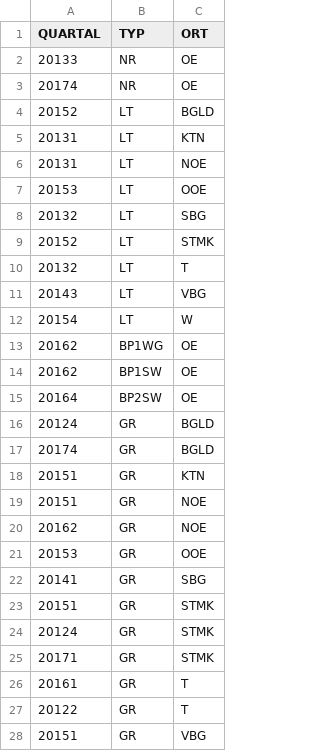
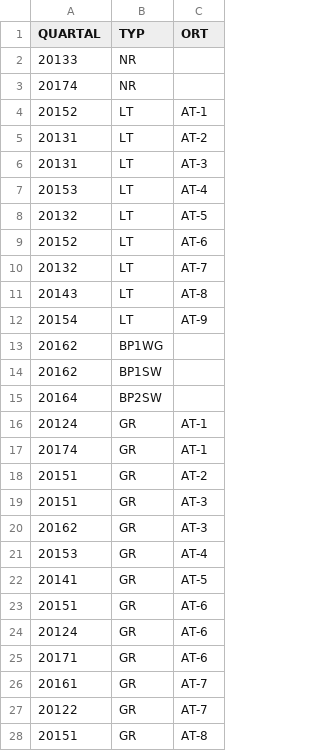
Before and after one commit to MrOrange1992/SparkML, a CSV file: data/AustrianElections.csv, drawn as a sheet.

Commit message:
finished MediaSpendingsPctPerOrg work on State Election example (LR => not linear!) mapped structure of AustrianElections.csv to be able join with main DF

```diff
--- a/data/AustrianElections.csv
+++ b/data/AustrianElections.csv
@@ -1,28 +1,28 @@
 QUARTAL;TYP;ORT
-20133;NR;OE
-20174;NR;OE
-20152;LT;BGLD
-20131;LT;KTN
-20131;LT;NOE
-20153;LT;OOE
-20132;LT;SBG
-20152;LT;STMK
-20132;LT;T
-20143;LT;VBG
-20154;LT;W
-20162;BP1WG;OE
-20162;BP1SW;OE
-20164;BP2SW;OE
-20124;GR;BGLD
-20174;GR;BGLD
-20151;GR;KTN
-20151;GR;NOE
-20162;GR;NOE
-20153;GR;OOE
-20141;GR;SBG
-20151;GR;STMK
-20124;GR;STMK
-20171;GR;STMK
-20161;GR;T
-20122;GR;T
-20151;GR;VBG
+20133;NR;
+20174;NR;
+20152;LT;AT-1
+20131;LT;AT-2
+20131;LT;AT-3
+20153;LT;AT-4
+20132;LT;AT-5
+20152;LT;AT-6
+20132;LT;AT-7
+20143;LT;AT-8
+20154;LT;AT-9
+20162;BP1WG;
+20162;BP1SW;
+20164;BP2SW;
+20124;GR;AT-1
+20174;GR;AT-1
+20151;GR;AT-2
+20151;GR;AT-3
+20162;GR;AT-3
+20153;GR;AT-4
+20141;GR;AT-5
+20151;GR;AT-6
+20124;GR;AT-6
+20171;GR;AT-6
+20161;GR;AT-7
+20122;GR;AT-7
+20151;GR;AT-8
```
Also changed, not shown: timesheet.csv, 3 other files.
